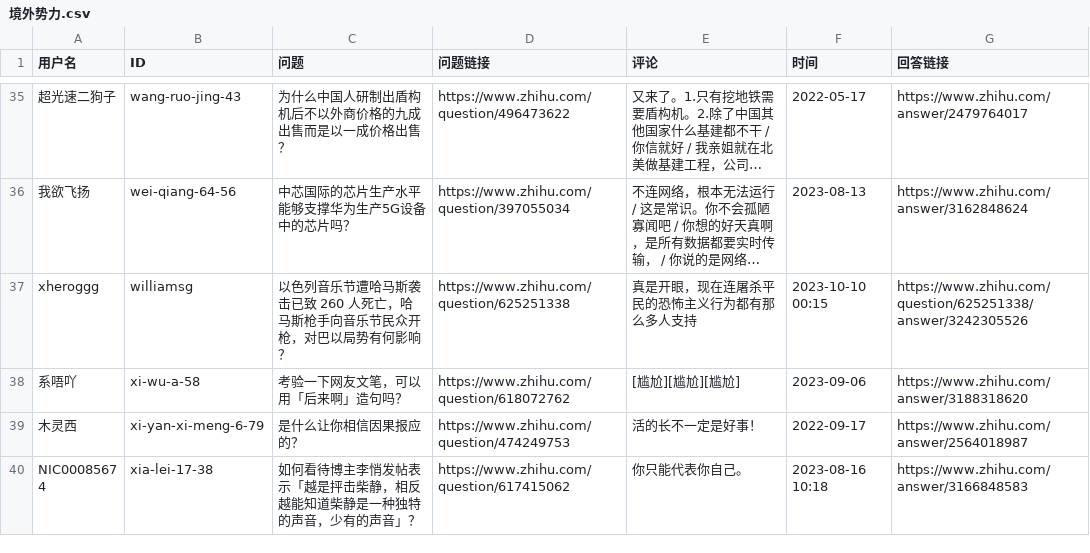
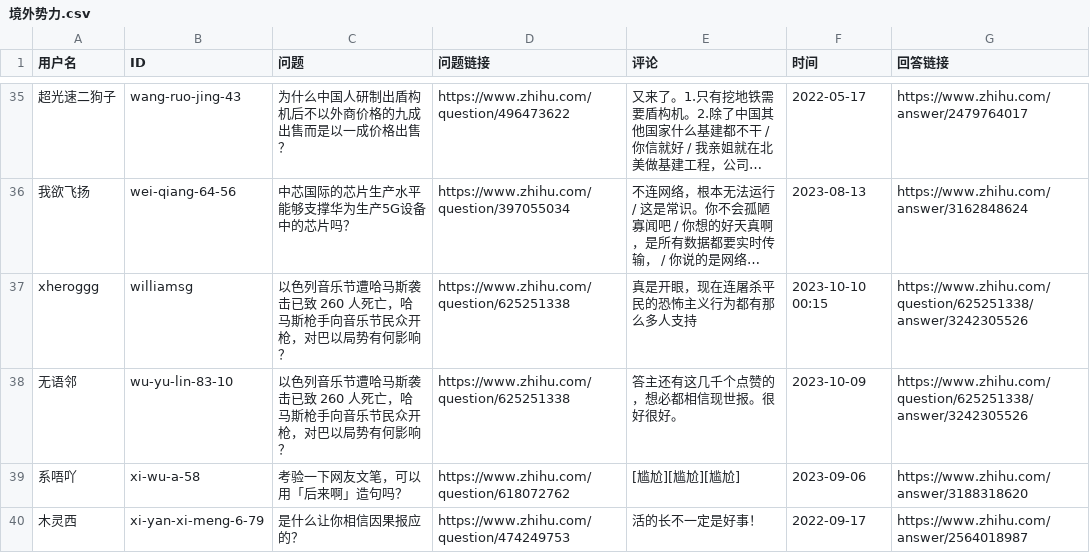
Before and after one commit to blacklisting/zhihu, a CSV file: 境外势力.csv, drawn as a sheet; only a part is shown, gaps mark what is left out; the shorter side is filled out with more unchanged rows; long unchanged cells end in …; the diff names each change by its address in the sheet, - before the commit and + after, or states it on an @@ line.

Commit message:
Update with a comment just seen.

```diff
--- a/境外势力.csv
+++ b/境外势力.csv
+row 38: 无语邻 | wu-yu-lin-83-10 | 以色列音乐节遭哈马斯袭击已致 260 人死亡，哈马斯枪手向音乐节民众开枪，对巴以局势有何影响？ | https://www.zhihu.com/question/625251338 | 答主还有这几千个点赞的，想必都相信现世报。很好很好。 | 2023-10-09 | https://www.zhihu.com/question/625251338/answer/3242305526
```
